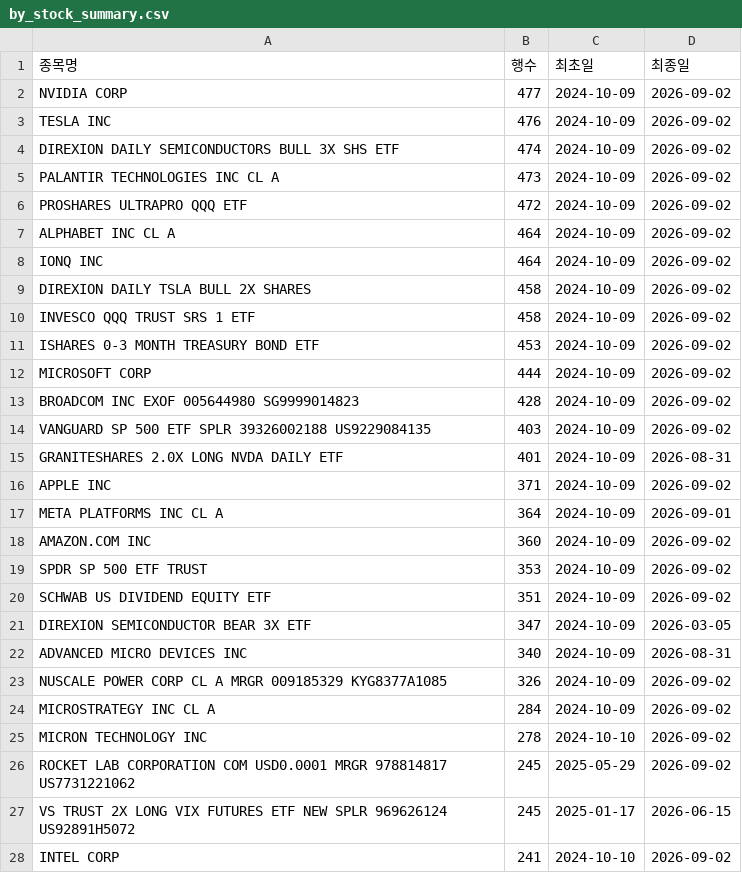
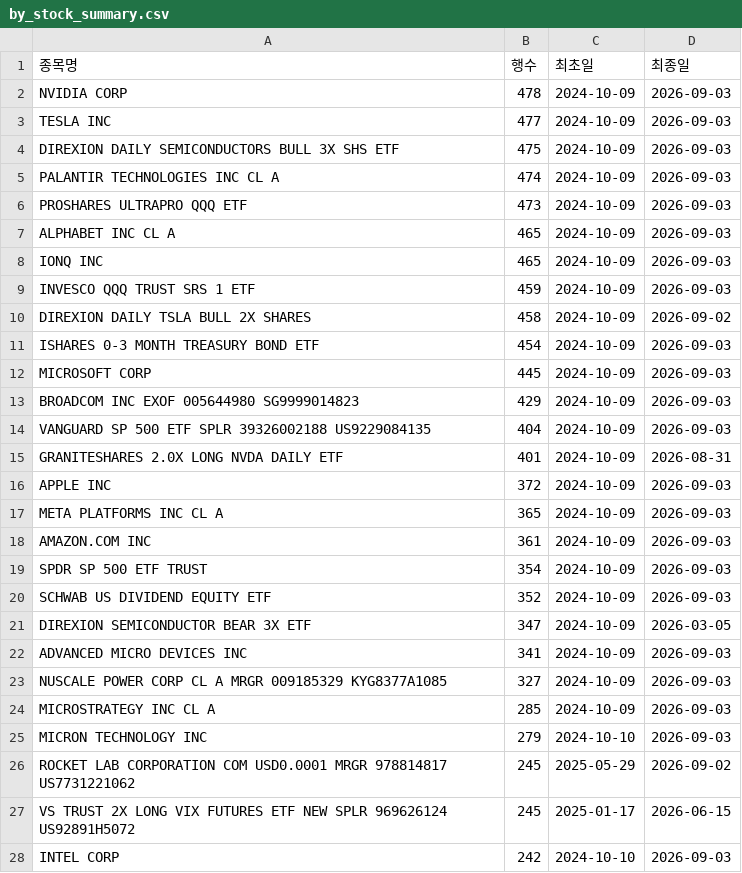
Before and after one commit to HaminKim/reant_streamlit, a CSV file: processed/by_stock_summary.csv, drawn as a sheet; only a part is shown; the diff covers the shown part only.

```diff
--- a/processed/by_stock_summary.csv
+++ b/processed/by_stock_summary.csv
@@ -1,28 +1,28 @@
 종목명,행수,최초일,최종일
-NVIDIA CORP,477,2024-10-09,2026-09-02
-TESLA INC,476,2024-10-09,2026-09-02
-DIREXION DAILY SEMICONDUCTORS BULL 3X SHS ETF,474,2024-10-09,2026-09-02
-PALANTIR TECHNOLOGIES INC CL A,473,2024-10-09,2026-09-02
-PROSHARES ULTRAPRO QQQ ETF,472,2024-10-09,2026-09-02
-ALPHABET INC CL A,464,2024-10-09,2026-09-02
-IONQ INC,464,2024-10-09,2026-09-02
+NVIDIA CORP,478,2024-10-09,2026-09-03
+TESLA INC,477,2024-10-09,2026-09-03
+DIREXION DAILY SEMICONDUCTORS BULL 3X SHS ETF,475,2024-10-09,2026-09-03
+PALANTIR TECHNOLOGIES INC CL A,474,2024-10-09,2026-09-03
+PROSHARES ULTRAPRO QQQ ETF,473,2024-10-09,2026-09-03
+ALPHABET INC CL A,465,2024-10-09,2026-09-03
+IONQ INC,465,2024-10-09,2026-09-03
+INVESCO QQQ TRUST SRS 1 ETF,459,2024-10-09,2026-09-03
 DIREXION DAILY TSLA BULL 2X SHARES,458,2024-10-09,2026-09-02
-INVESCO QQQ TRUST SRS 1 ETF,458,2024-10-09,2026-09-02
-ISHARES 0-3 MONTH TREASURY BOND ETF,453,2024-10-09,2026-09-02
-MICROSOFT CORP,444,2024-10-09,2026-09-02
-BROADCOM INC EXOF 005644980 SG9999014823,428,2024-10-09,2026-09-02
-VANGUARD SP 500 ETF SPLR 39326002188 US9229084135,403,2024-10-09,2026-09-02
+ISHARES 0-3 MONTH TREASURY BOND ETF,454,2024-10-09,2026-09-03
+MICROSOFT CORP,445,2024-10-09,2026-09-03
+BROADCOM INC EXOF 005644980 SG9999014823,429,2024-10-09,2026-09-03
+VANGUARD SP 500 ETF SPLR 39326002188 US9229084135,404,2024-10-09,2026-09-03
 GRANITESHARES 2.0X LONG NVDA DAILY ETF,401,2024-10-09,2026-08-31
-APPLE INC,371,2024-10-09,2026-09-02
-META PLATFORMS INC CL A,364,2024-10-09,2026-09-01
-AMAZON.COM INC,360,2024-10-09,2026-09-02
-SPDR SP 500 ETF TRUST,353,2024-10-09,2026-09-02
-SCHWAB US DIVIDEND EQUITY ETF,351,2024-10-09,2026-09-02
+APPLE INC,372,2024-10-09,2026-09-03
+META PLATFORMS INC CL A,365,2024-10-09,2026-09-03
+AMAZON.COM INC,361,2024-10-09,2026-09-03
+SPDR SP 500 ETF TRUST,354,2024-10-09,2026-09-03
+SCHWAB US DIVIDEND EQUITY ETF,352,2024-10-09,2026-09-03
 DIREXION SEMICONDUCTOR BEAR 3X ETF,347,2024-10-09,2026-03-05
-ADVANCED MICRO DEVICES INC,340,2024-10-09,2026-08-31
-NUSCALE POWER CORP CL A MRGR 009185329 KYG8377A1085,326,2024-10-09,2026-09-02
-MICROSTRATEGY INC CL A,284,2024-10-09,2026-09-02
-MICRON TECHNOLOGY INC,278,2024-10-10,2026-09-02
+ADVANCED MICRO DEVICES INC,341,2024-10-09,2026-09-03
+NUSCALE POWER CORP CL A MRGR 009185329 KYG8377A1085,327,2024-10-09,2026-09-03
+MICROSTRATEGY INC CL A,285,2024-10-09,2026-09-03
+MICRON TECHNOLOGY INC,279,2024-10-10,2026-09-03
 ROCKET LAB CORPORATION COM USD0.0001 MRGR 978814817 US7731221062,245,2025-05-29,2026-09-02
 VS TRUST 2X LONG VIX FUTURES ETF NEW SPLR 969626124 US92891H5072,245,2025-01-17,2026-06-15
-INTEL CORP,241,2024-10-10,2026-09-02
+INTEL CORP,242,2024-10-10,2026-09-03
```
Also changed, not shown: 12 added rows, 11 removed rows and 32 edited cells elsewhere in this file, 3 other files.
